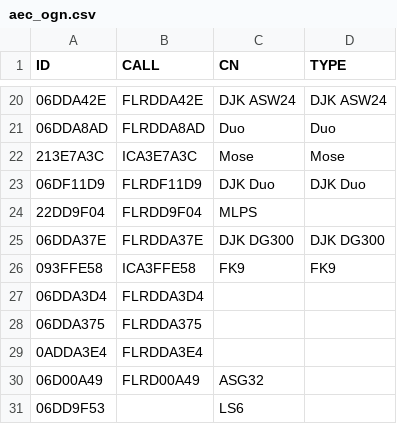
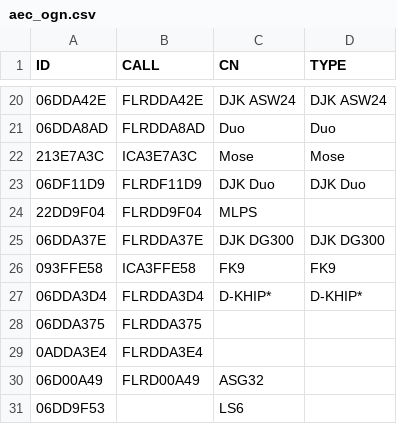
Before and after one commit to ftotheischer/OGN, a CSV file: aec_ogn.csv, drawn as a sheet; only a part is shown, gaps mark what is left out.

Commit message:
Update aec_ogn.csv

```diff
--- a/aec_ogn.csv
+++ b/aec_ogn.csv
@@ -26,3 +26,3 @@ ID,CALL,CN,TYPE
 093FFE58,ICA3FFE58,FK9,FK9
-06DDA3D4,FLRDDA3D4,,
+06DDA3D4,FLRDDA3D4,D-KHIP*,D-KHIP*
 06DDA375,FLRDDA375,,
```
